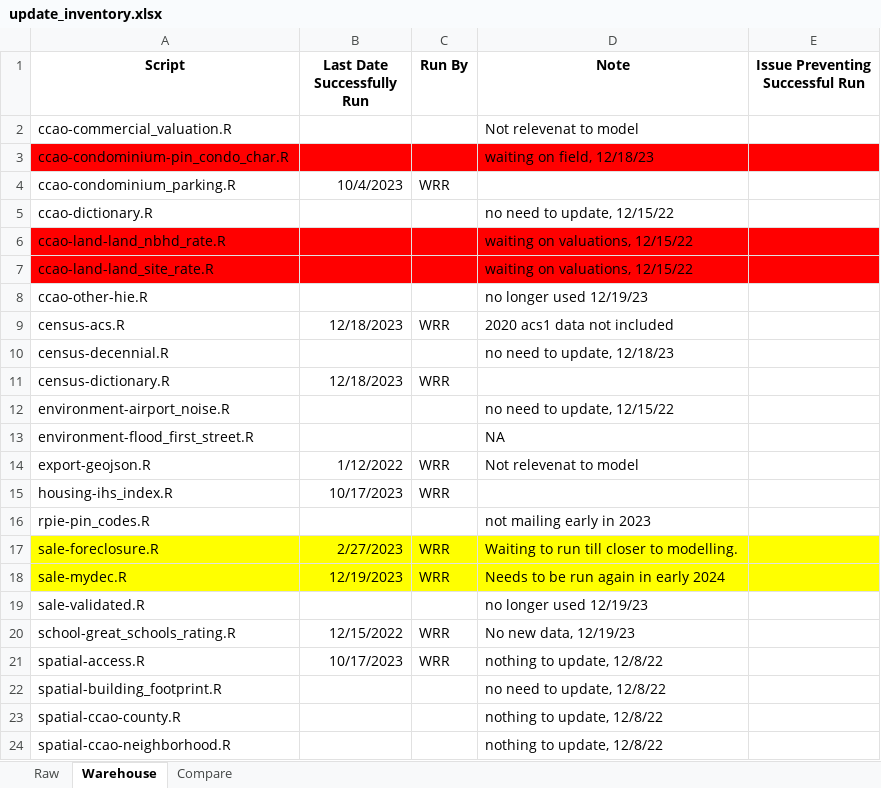
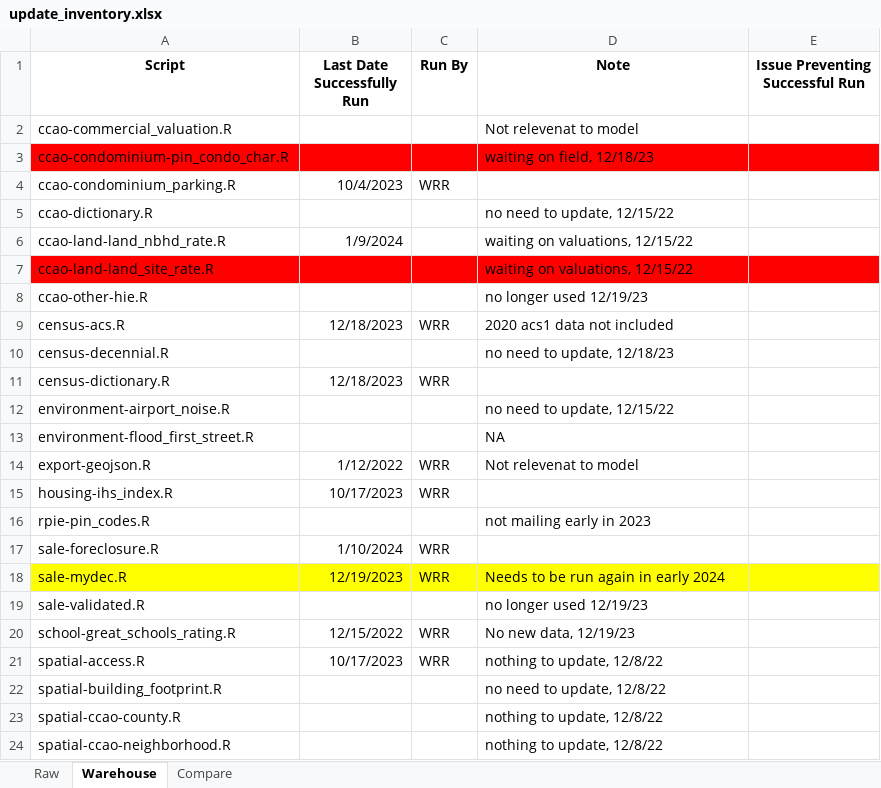
Before and after one commit to ccao-data/data-architecture, an Excel workbook: aws-s3/update_inventory.xlsx, sheet Warehouse, drawn as a sheet; only a part is shown; values as stored, in another font and other column widths than the file's, no borders; the diff names each change by its address in the sheet, - before the commit and + after, or states it on an @@ line.

Commit message:
Just waiting on sales and condo chars

```diff
--- a/aws-s3/update_inventory.xlsx (sheet Warehouse)
+++ b/aws-s3/update_inventory.xlsx (sheet Warehouse)
-A6:E6 fill: #FF0000
+A6:E6 fill: none
-B6 (Last Date Successfully Run): (empty)
+B6 (Last Date Successfully Run): 1/9/2024
-A17:E17 fill: #FFFF00
+A17:E17 fill: none
-B17 (Last Date Successfully Run): 2/27/2023
+B17 (Last Date Successfully Run): 1/10/2024
-D17 (Note): Waiting to run till closer to modelling.
+D17 (Note): (empty)
```
Also changed, not shown: sheet Raw.
